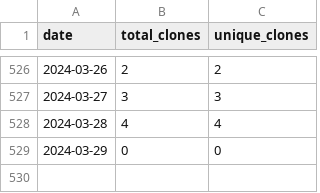
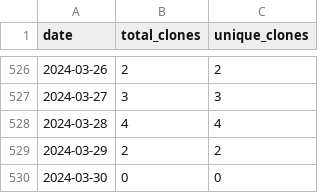
Before and after one commit to merrymitch/COMP3500, a CSV file: .traffic/clones.csv, drawn as a sheet; only a part is shown, gaps mark what is left out.

Commit message:
Updating repository traffic

```diff
--- a/.traffic/clones.csv
+++ b/.traffic/clones.csv
@@ -528,2 +528,3 @@ date,total_clones,unique_clones
 2024-03-28,4,4
-2024-03-29,0,0
+2024-03-29,2,2
+2024-03-30,0,0
```
Also changed, not shown: .traffic/views.csv, 3 other files.
